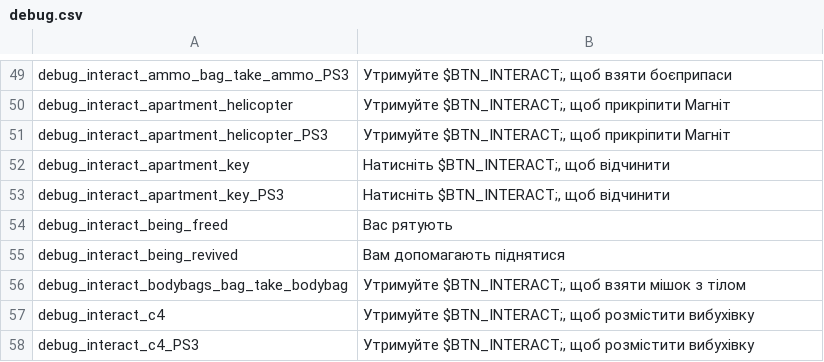
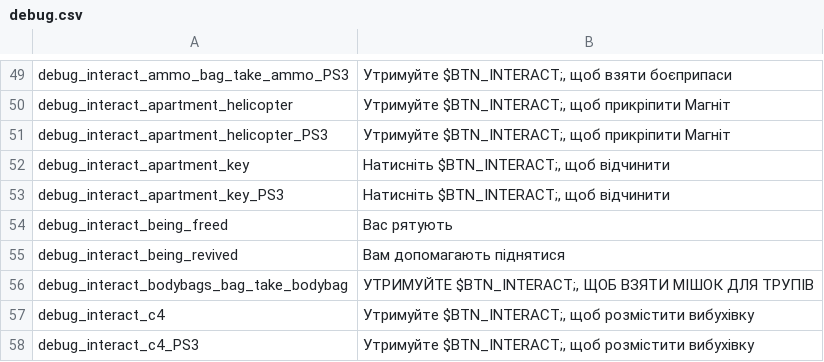
Before and after one commit to Parapando/Payday-2-UA, a CSV file: Crowdin/translated/debug.csv, drawn as a sheet; only a part is shown, gaps mark what is left out.

Commit message:
New translations debug.csv (Multilingual)

```diff
--- a/Crowdin/translated/debug.csv
+++ b/Crowdin/translated/debug.csv
@@ -55,3 +55,3 @@
 "debug_interact_being_revived","Вам допомагають піднятися"
-"debug_interact_bodybags_bag_take_bodybag","Утримуйте $BTN_INTERACT;, щоб взяти мішок з тілом"
+"debug_interact_bodybags_bag_take_bodybag","УТРИМУЙТЕ $BTN_INTERACT;, ЩОБ ВЗЯТИ МІШОК ДЛЯ ТРУПІВ"
 "debug_interact_c4","Утримуйте $BTN_INTERACT;, щоб розмістити вибухівку"
```
